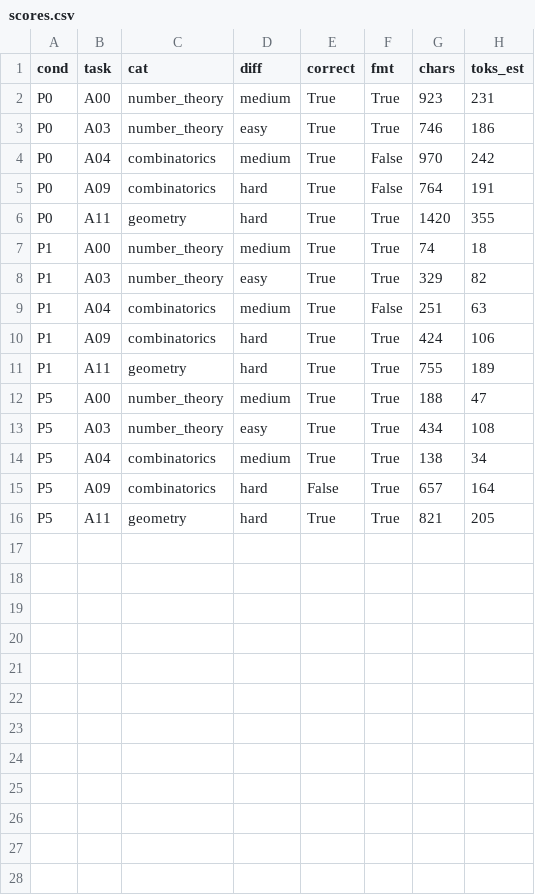
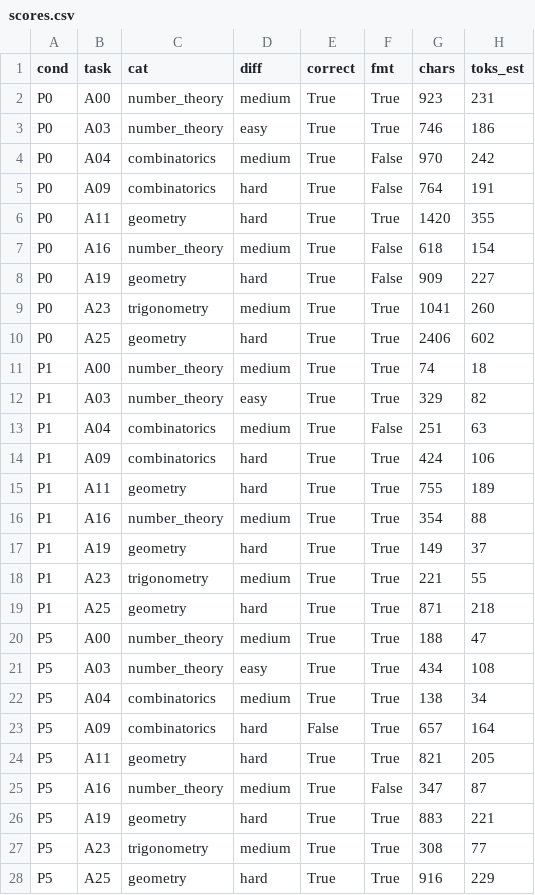
Before and after one commit to dd2003-460/hermes-workspace-zero, a CSV file: projects/AI-计算科学/D1-think-token-budget/results/round3/scores.csv, drawn as a sheet.

```diff
--- a/projects/AI-计算科学/D1-think-token-budget/results/round3/scores.csv
+++ b/projects/AI-计算科学/D1-think-token-budget/results/round3/scores.csv
@@ -6,2 +6,6 @@ P0,A09,combinatorics,hard,True,False,764,191
 P0,A11,geometry,hard,True,True,1420,355
+P0,A16,number_theory,medium,True,False,618,154
+P0,A19,geometry,hard,True,False,909,227
+P0,A23,trigonometry,medium,True,True,1041,260
+P0,A25,geometry,hard,True,True,2406,602
 P1,A00,number_theory,medium,True,True,74,18
@@ -11,2 +15,6 @@ P1,A09,combinatorics,hard,True,True,424,106
 P1,A11,geometry,hard,True,True,755,189
+P1,A16,number_theory,medium,True,True,354,88
+P1,A19,geometry,hard,True,True,149,37
+P1,A23,trigonometry,medium,True,True,221,55
+P1,A25,geometry,hard,True,True,871,218
 P5,A00,number_theory,medium,True,True,188,47
@@ -16 +24,5 @@ P5,A09,combinatorics,hard,False,True,657,164
 P5,A11,geometry,hard,True,True,821,205
+P5,A16,number_theory,medium,True,False,347,87
+P5,A19,geometry,hard,True,True,883,221
+P5,A23,trigonometry,medium,True,True,308,77
+P5,A25,geometry,hard,True,True,916,229
```
Also changed, not shown: 32 other files.
